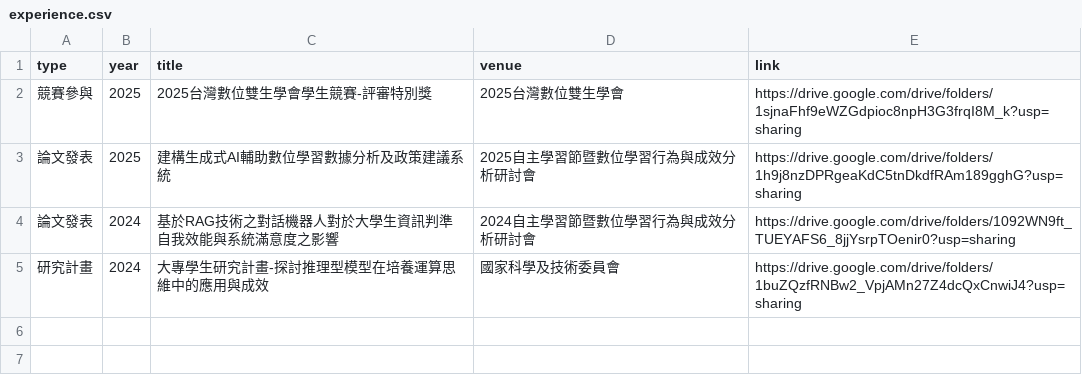
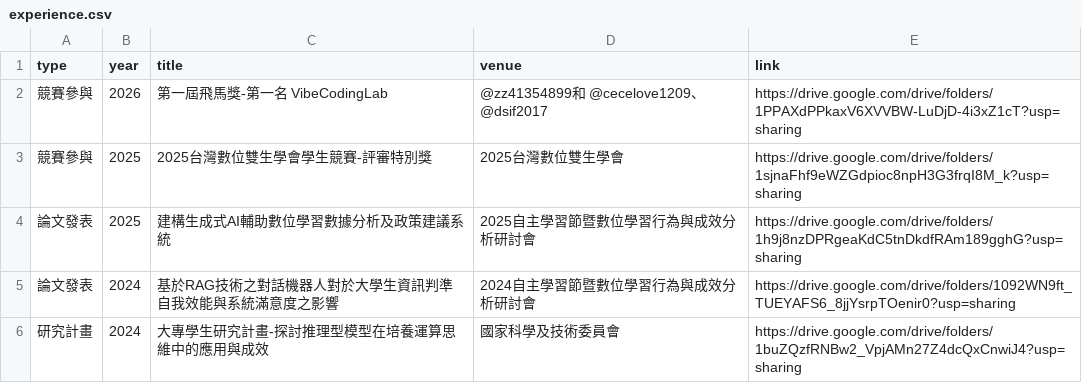
Before and after one commit to gkwang4912/personal_website, a CSV file: experience.csv, drawn as a sheet; the diff names each change by its address in the sheet, - before the commit and + after, or states it on an @@ line.

Commit message:
Update experience.csv
第一屆飛馬獎-第一名 VibeCodingLab

```diff
--- a/experience.csv
+++ b/experience.csv
+row 2: 競賽參與 | 2026 | 第一屆飛馬獎-第一名 VibeCodingLab | @zz41354899和 @cecelove1209、@dsif2017 | https://drive.google.com/drive/folders/1PPAXdPPkaxV6XVVBW-LuDjD-4i3xZ1cT?usp=sharing
```
